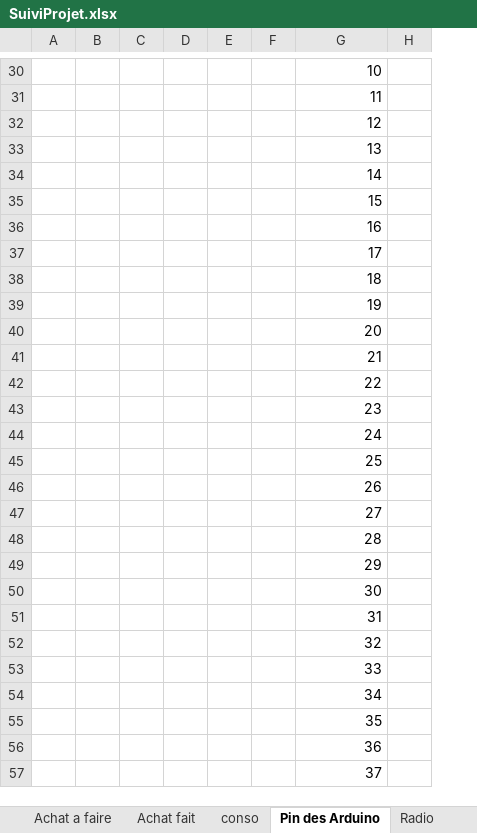
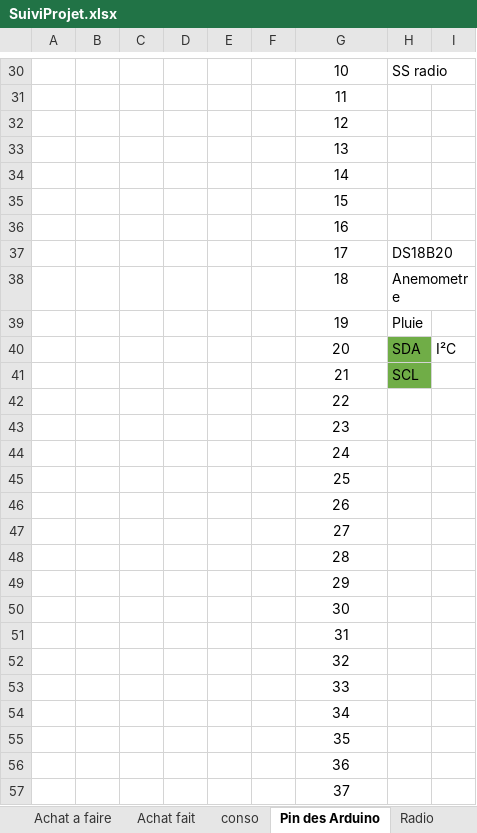
Before and after one commit to brice1401/StationMeteo, an Excel workbook: SuiviProjet.xlsx, sheet Pin des Arduino, drawn as a sheet; only a part is shown, gaps mark what is left out; values as stored, in another font and other column widths than the file's, no borders; removed rows and columns are numbered as before the commit, all else as after; the diff covers the shown part only; the diff names each change by its address in the sheet, - before the commit and + after, or states it on an @@ line.

```diff
--- a/SuiviProjet.xlsx (sheet Pin des Arduino)
+++ b/SuiviProjet.xlsx (sheet Pin des Arduino)
-column H, empty
+column H, rows 30-41: SS radio |  |  |  |  |  |  | DS18B20 | Anemometre | Pluie | SDA | SCL
+column I, row 40: I²C
-G30:G57 alignment: right
+G30:G57 alignment: center
```
Also changed, not shown: cell formats elsewhere in this sheet, sheet Test mesure frequence, charts or pictures, 3 other files.
